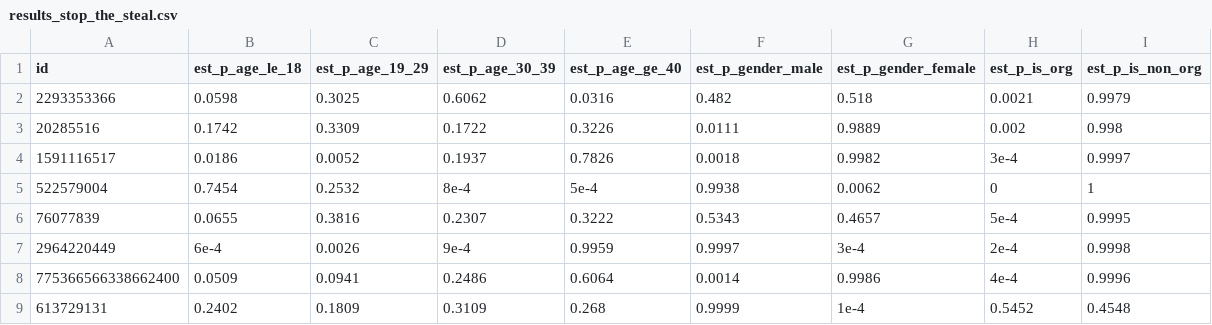
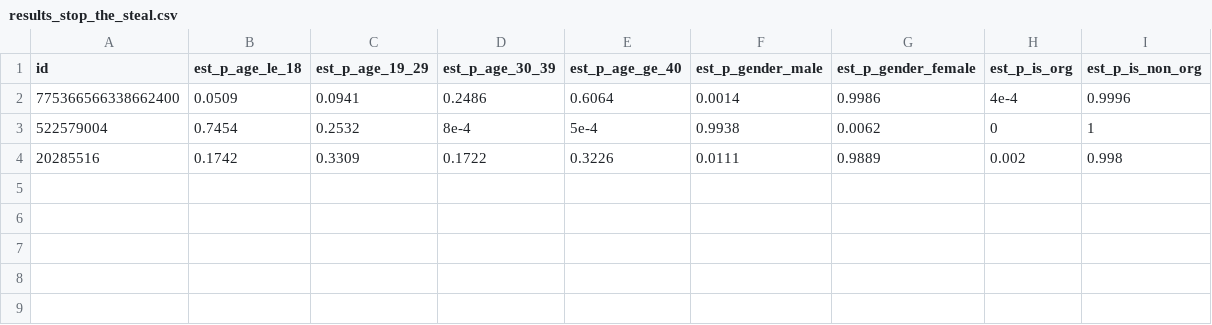
Before and after one commit to richelbilderbeek/soederstroem_et_al_2026, a CSV file: results_stop_the_steal.csv, drawn as a sheet.

```diff
--- a/results_stop_the_steal.csv
+++ b/results_stop_the_steal.csv
@@ -1,9 +1,4 @@
 id,est_p_age_le_18,est_p_age_19_29,est_p_age_30_39,est_p_age_ge_40,est_p_gender_male,est_p_gender_female,est_p_is_org,est_p_is_non_org
-2293353366,0.0598,0.3025,0.6062,0.0316,0.482,0.518,0.0021,0.9979
+775366566338662400,0.0509,0.0941,0.2486,0.6064,0.0014,0.9986,4e-4,0.9996
+522579004,0.7454,0.2532,8e-4,5e-4,0.9938,0.0062,0,1
 20285516,0.1742,0.3309,0.1722,0.3226,0.0111,0.9889,0.002,0.998
-1591116517,0.0186,0.0052,0.1937,0.7826,0.0018,0.9982,3e-4,0.9997
-522579004,0.7454,0.2532,8e-4,5e-4,0.9938,0.0062,0,1
-76077839,0.0655,0.3816,0.2307,0.3222,0.5343,0.4657,5e-4,0.9995
-2964220449,6e-4,0.0026,9e-4,0.9959,0.9997,3e-4,2e-4,0.9998
-775366566338662400,0.0509,0.0941,0.2486,0.6064,0.0014,0.9986,4e-4,0.9996
-613729131,0.2402,0.1809,0.3109,0.268,0.9999,1e-4,0.5452,0.4548
```
Also changed, not shown: 5 other files.
